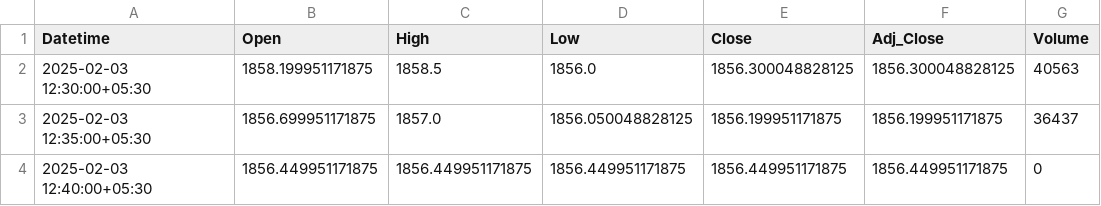
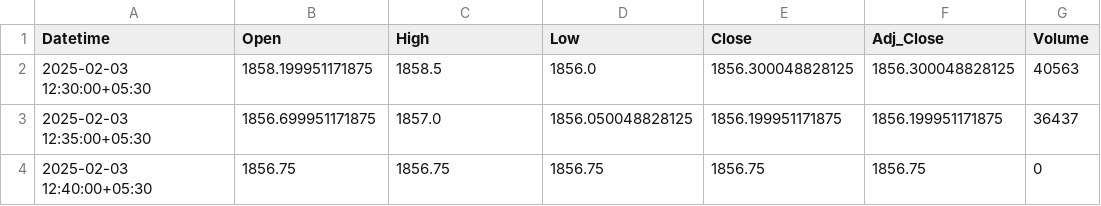
Before and after one commit to chiragpalan/stock_predictions_rnn_v1, a CSV file: temp_csv/INFY_NS.csv, drawn as a sheet.

```diff
--- a/temp_csv/INFY_NS.csv
+++ b/temp_csv/INFY_NS.csv
@@ -3,2 +3,2 @@ Datetime,Open,High,Low,Close,Adj_Close,Volume
 2025-02-03 12:35:00+05:30,1856.699951171875,1857.0,1856.050048828125,1856.199951171875,1856.199951171875,36437
-2025-02-03 12:40:00+05:30,1856.449951171875,1856.449951171875,1856.449951171875,1856.449951171875,1856.449951171875,0
+2025-02-03 12:40:00+05:30,1856.75,1856.75,1856.75,1856.75,1856.75,0
```
Also changed, not shown: temp_csv/HDFCBANK_NS.csv, temp_csv/ICICIBANK_NS.csv, 3 other files.
